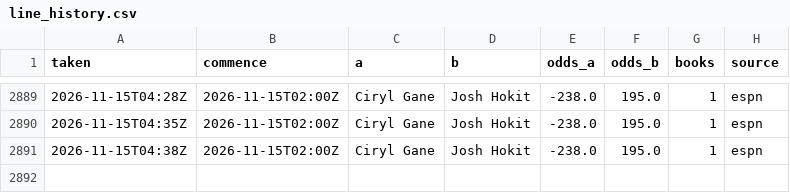
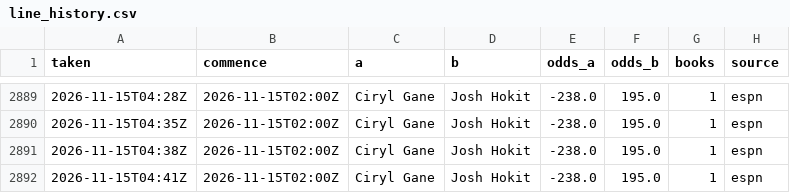
Before and after one commit to Jono-bit-trade/jonos-ufc-picks, a CSV file: data/line_history.csv, drawn as a sheet; only a part is shown, gaps mark what is left out.

```diff
--- a/data/line_history.csv
+++ b/data/line_history.csv
@@ -2891 +2891,2 @@ taken,commence,a,b,odds_a,odds_b,books,source
 2026-11-15T04:38Z,2026-11-15T02:00Z,Ciryl Gane,Josh Hokit,-238.0,195.0,1,espn
+2026-11-15T04:41Z,2026-11-15T02:00Z,Ciryl Gane,Josh Hokit,-238.0,195.0,1,espn
```
Also changed, not shown: data/espn_card.csv, data/pick_log.csv, 4 other files.
